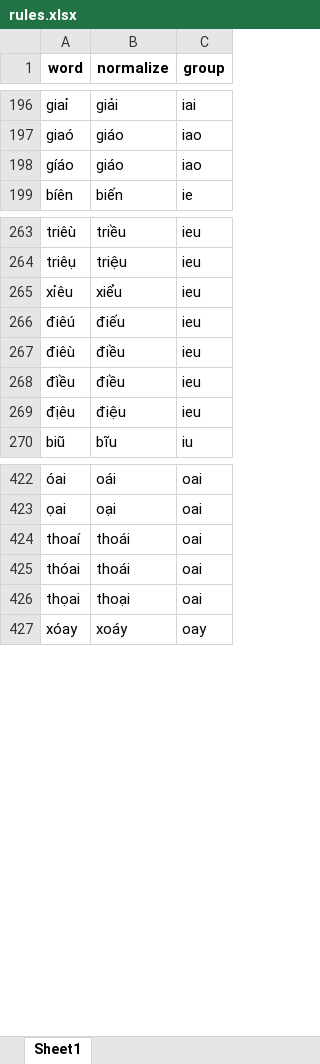
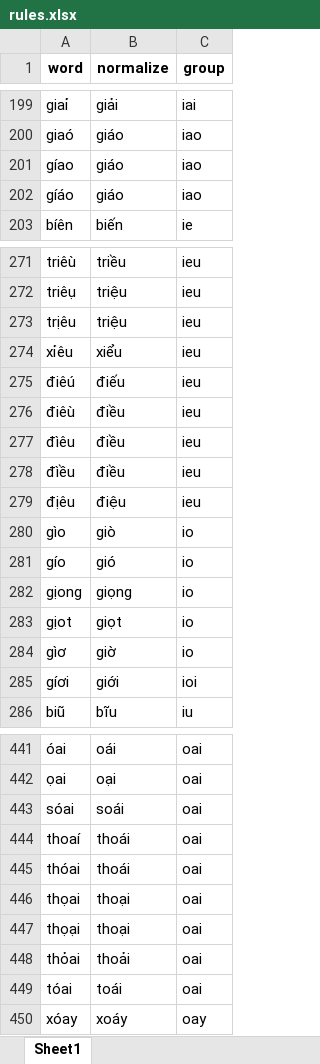
Before and after one commit to undertheseanlp/underthesea, an Excel workbook: underthesea/feature_engineering/rules.xlsx, sheet Sheet1, drawn as a sheet; only a part is shown, gaps mark what is left out; values as stored, in another font and other column widths than the file's, no borders; the diff covers the shown part only; the diff names each change by its address in the sheet, - before the commit and + after, or states it on an @@ line.

```diff
--- a/underthesea/feature_engineering/rules.xlsx (sheet Sheet1)
+++ b/underthesea/feature_engineering/rules.xlsx (sheet Sheet1)
+row 201: gíao | giáo | iao
+row 273: trịêu | triệu | ieu
+row 277: đìêu | điều | ieu
+row 280: gìo | giò | io
+row 281: gío | gió | io
+row 282: gịong | giọng | io
+row 283: gịot | giọt | io
+row 284: gìơ | giờ | io
+row 285: gíơi | giới | ioi
+row 443: sóai | soái | oai
+row 447: thọại | thoại | oai
+row 448: thỏai | thoải | oai
+row 449: tóai | toái | oai
```
Also changed, not shown: 24 added rows elsewhere in this sheet, 2 other files.
